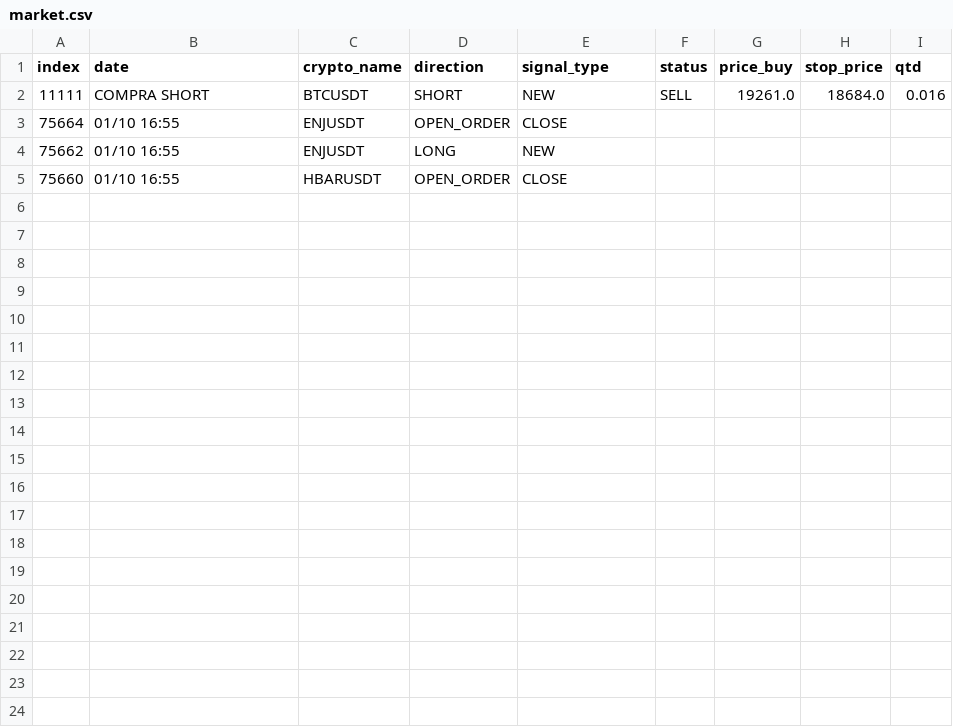
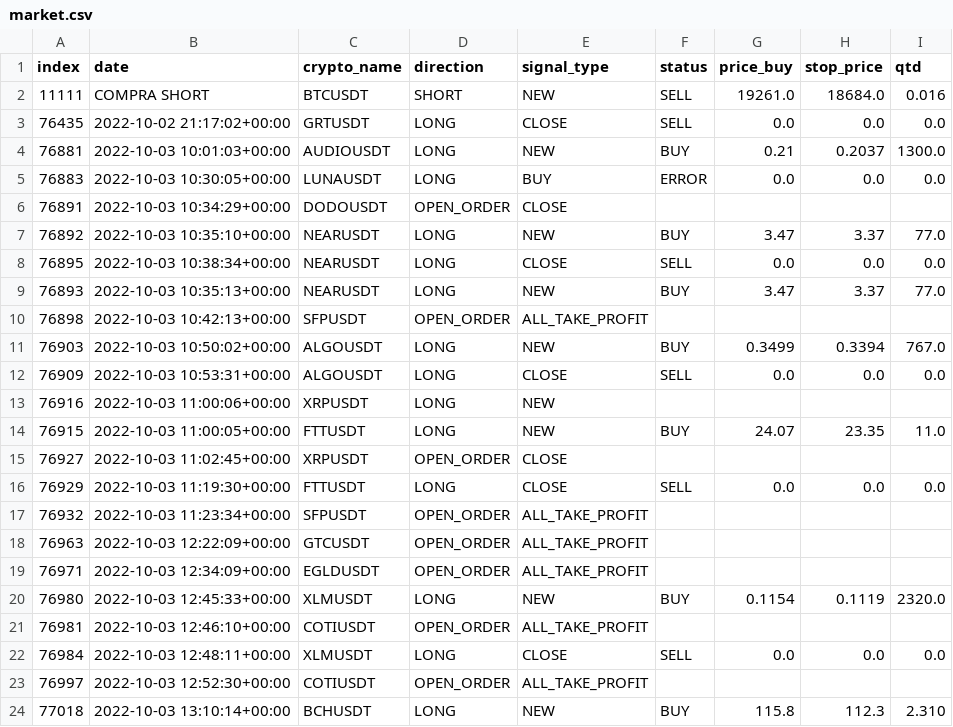
Before and after one commit to edugraminho/robotrader, a CSV file: Data/market.csv, drawn as a sheet.

Commit message:
mudancas na data e outros ajustes

```diff
--- a/Data/market.csv
+++ b/Data/market.csv
@@ -2,4 +2,23 @@ index,date,crypto_name,direction,signal_type,status,price_buy,stop_price,qtd
 11111,COMPRA SHORT,BTCUSDT,SHORT,NEW,SELL,19261.0,18684.0,0.016
-75664,01/10 16:55,ENJUSDT,OPEN_ORDER,CLOSE,,,,
-75662,01/10 16:55,ENJUSDT,LONG,NEW,,,,
-75660,01/10 16:55,HBARUSDT,OPEN_ORDER,CLOSE,,,,
+76435,2022-10-02 21:17:02+00:00,GRTUSDT,LONG,CLOSE,SELL,0.0,0.0,0.0
+76881,2022-10-03 10:01:03+00:00,AUDIOUSDT,LONG,NEW,BUY,0.21,0.2037,1300.0
+76883,2022-10-03 10:30:05+00:00,LUNAUSDT,LONG,BUY,ERROR,0.0,0.0,0.0
+76891,2022-10-03 10:34:29+00:00,DODOUSDT,OPEN_ORDER,CLOSE,,,,
+76892,2022-10-03 10:35:10+00:00,NEARUSDT,LONG,NEW,BUY,3.47,3.37,77.0
+76895,2022-10-03 10:38:34+00:00,NEARUSDT,LONG,CLOSE,SELL,0.0,0.0,0.0
+76893,2022-10-03 10:35:13+00:00,NEARUSDT,LONG,NEW,BUY,3.47,3.37,77.0
+76898,2022-10-03 10:42:13+00:00,SFPUSDT,OPEN_ORDER,ALL_TAKE_PROFIT,,,,
+76903,2022-10-03 10:50:02+00:00,ALGOUSDT,LONG,NEW,BUY,0.3499,0.3394,767.0
+76909,2022-10-03 10:53:31+00:00,ALGOUSDT,LONG,CLOSE,SELL,0.0,0.0,0.0
+76916,2022-10-03 11:00:06+00:00,XRPUSDT,LONG,NEW,,,,
+76915,2022-10-03 11:00:05+00:00,FTTUSDT,LONG,NEW,BUY,24.07,23.35,11.0
+76927,2022-10-03 11:02:45+00:00,XRPUSDT,OPEN_ORDER,CLOSE,,,,
+76929,2022-10-03 11:19:30+00:00,FTTUSDT,LONG,CLOSE,SELL,0.0,0.0,0.0
+76932,2022-10-03 11:23:34+00:00,SFPUSDT,OPEN_ORDER,ALL_TAKE_PROFIT,,,,
+76963,2022-10-03 12:22:09+00:00,GTCUSDT,OPEN_ORDER,ALL_TAKE_PROFIT,,,,
+76971,2022-10-03 12:34:09+00:00,EGLDUSDT,OPEN_ORDER,ALL_TAKE_PROFIT,,,,
+76980,2022-10-03 12:45:33+00:00,XLMUSDT,LONG,NEW,BUY,0.1154,0.1119,2320.0
+76981,2022-10-03 12:46:10+00:00,COTIUSDT,OPEN_ORDER,ALL_TAKE_PROFIT,,,,
+76984,2022-10-03 12:48:11+00:00,XLMUSDT,LONG,CLOSE,SELL,0.0,0.0,0.0
+76997,2022-10-03 12:52:30+00:00,COTIUSDT,OPEN_ORDER,ALL_TAKE_PROFIT,,,,
+77018,2022-10-03 13:10:14+00:00,BCHUSDT,LONG,NEW,BUY,115.8,112.3,2.310
```
Also changed, not shown: 8 other files.
